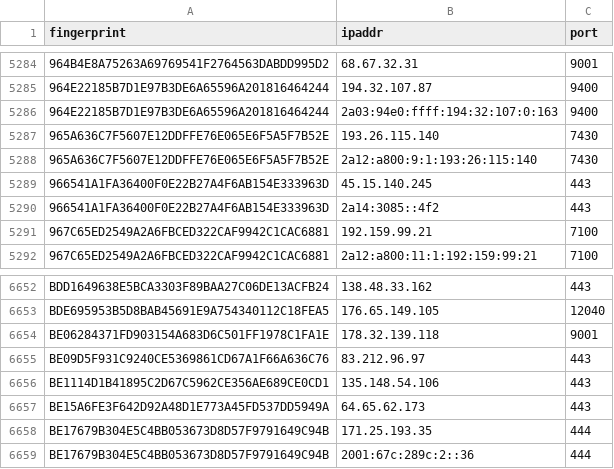
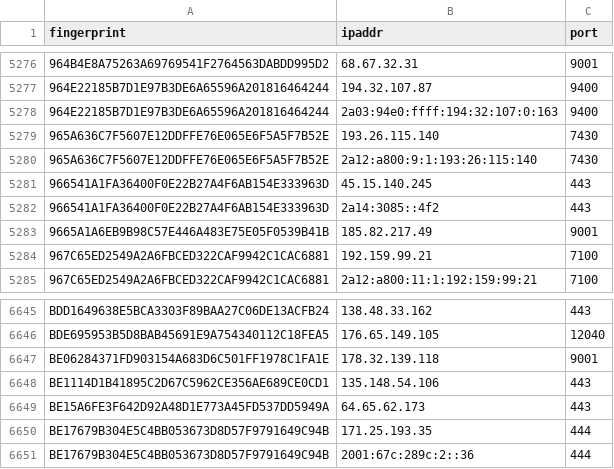
Before and after one commit to ling0x/tor-nodes, a CSV file: latest.guards.csv, drawn as a sheet; only a part is shown, gaps mark what is left out; removed rows and columns are numbered as before the commit, all else as after; the diff covers the shown part only; the diff names each change by its address in the sheet, - before the commit and + after, or states it on an @@ line.

```diff
--- a/latest.guards.csv
+++ b/latest.guards.csv
+row 5283: 9665A1A6EB9B98C57E446A483E75E05F0539B41B | 185.82.217.49 | 9001
-row 6655: BE09D5F931C9240CE5369861CD67A1F66A636C76 | 83.212.96.97 | 443
```
Also changed, not shown: 8 removed rows elsewhere in this file, latest.all.csv, latest.exits.csv.
